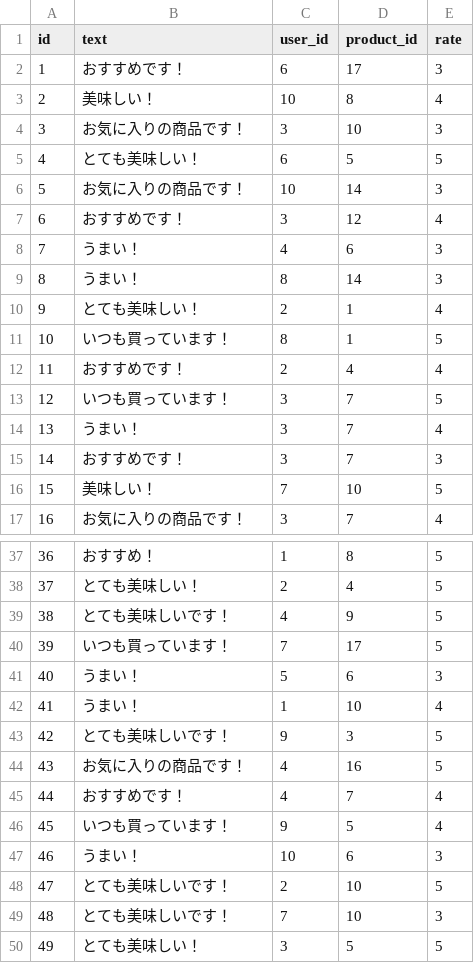
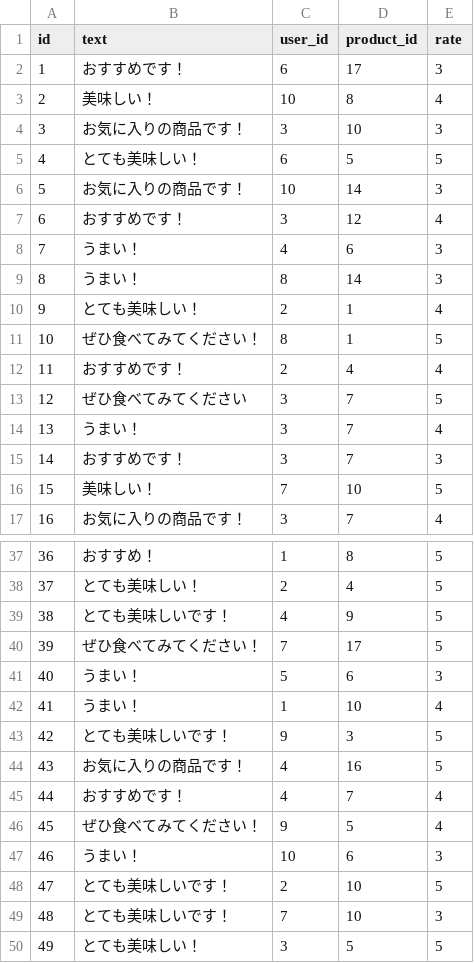
Before and after one commit to shogo452/pfcdotcom, a CSV file: db/reviews.csv, drawn as a sheet; only a part is shown, gaps mark what is left out.

```diff
--- a/db/reviews.csv
+++ b/db/reviews.csv
@@ -10,5 +10,5 @@ id,text,user_id,product_id,rate
 9,とても美味しい！,2,1,4
-10,いつも買っています！,8,1,5
+10,ぜひ食べてみてください！,8,1,5
 11,おすすめです！,2,4,4
-12,いつも買っています！,3,7,5
+12,ぜひ食べてみてください,3,7,5
 13,うまい！,3,7,4
@@ -39,3 +39,3 @@ id,text,user_id,product_id,rate
 38,とても美味しいです！,4,9,5
-39,いつも買っています！,7,17,5
+39,ぜひ食べてみてください！,7,17,5
 40,うまい！,5,6,3
@@ -45,3 +45,3 @@ id,text,user_id,product_id,rate
 44,おすすめです！,4,7,4
-45,いつも買っています！,9,5,4
+45,ぜひ食べてみてください！,9,5,4
 46,うまい！,10,6,3
```
Also changed, not shown: db/users.csv, 11 other files.
